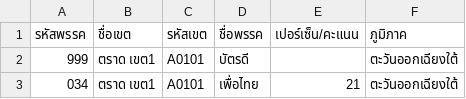
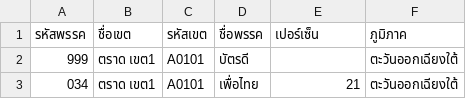
Before and after one commit to tlaothong/ElectionVars, a CSV file: Election.Api/ScorePoll.csv, drawn as a sheet; only a part is shown.

Commit message:
Done Mock ScorePoll Tasble3

```diff
--- a/Election.Api/ScorePoll.csv
+++ b/Election.Api/ScorePoll.csv
@@ -1,2 +1,2 @@
-รหัสพรรค,ชื่อเขต,รหัสเขต,ชื่อพรรค,เปอร์เซ็น/คะแนน,ภูมิภาค
+รหัสพรรค,ชื่อเขต,รหัสเขต,ชื่อพรรค,เปอร์เซ็น,ภูมิภาค
 999,ตราด เขต1,A0101,บัตรดี,,ตะวันออกเฉียงใต้
```
Also changed, not shown: 3 other files.
